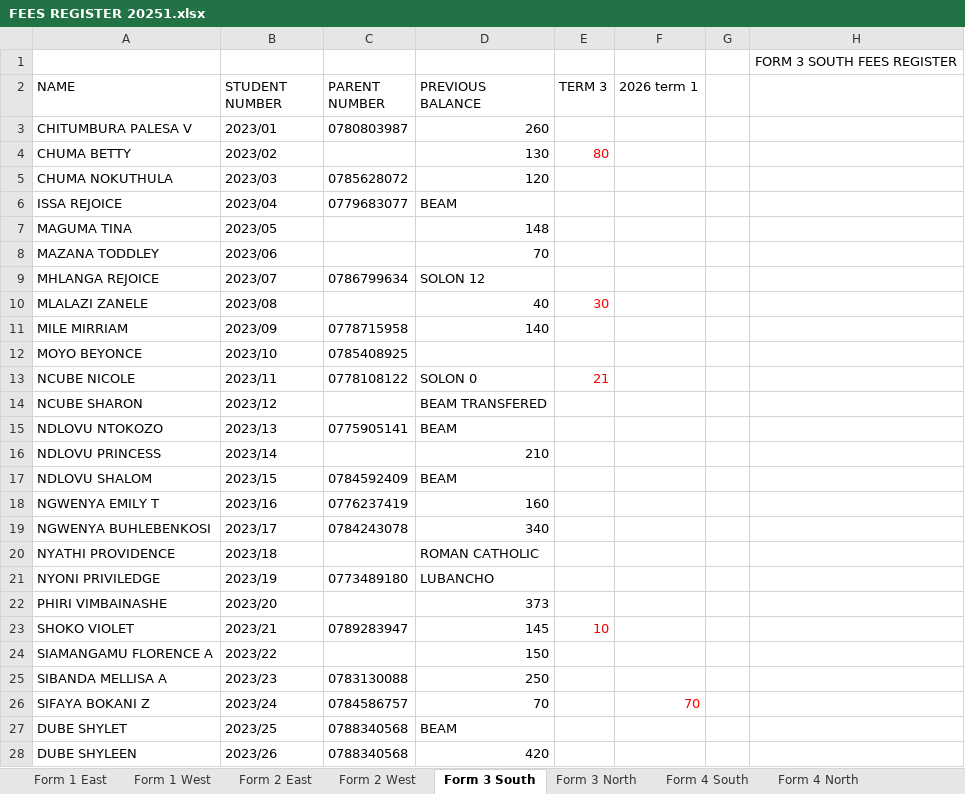
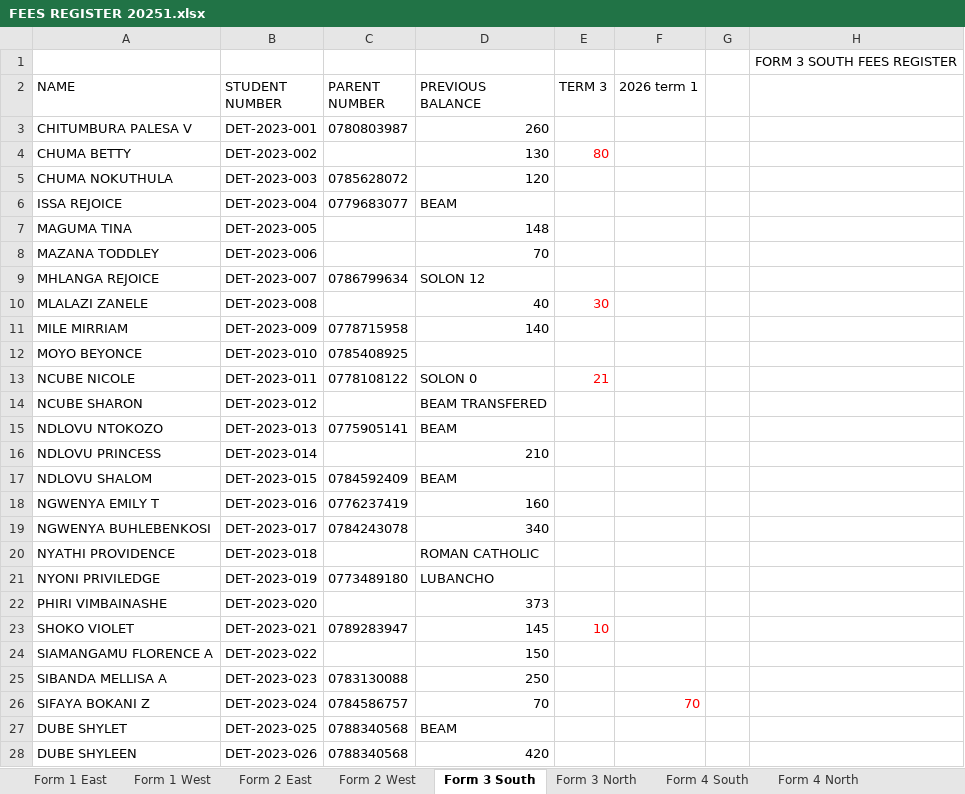
Before and after one commit to FaustinoDhovi/detemasecondary, an Excel workbook: public/FEES REGISTER 20251.xlsx, sheet Form 3 South, drawn as a sheet; only a part is shown; values as stored, in another font and other column widths than the file's, no borders; the diff covers the shown part only; the diff names each change by its address in the sheet, - before the commit and + after, or states it on an @@ line.

```diff
--- a/public/FEES REGISTER 20251.xlsx (sheet Form 3 South)
+++ b/public/FEES REGISTER 20251.xlsx (sheet Form 3 South)
-B3 (STUDENT NUMBER): 2023/01
+B3 (STUDENT NUMBER): DET-2023-001
-B4 (STUDENT NUMBER): 2023/02
+B4 (STUDENT NUMBER): DET-2023-002
-B5 (STUDENT NUMBER): 2023/03
+B5 (STUDENT NUMBER): DET-2023-003
-B6 (STUDENT NUMBER): 2023/04
+B6 (STUDENT NUMBER): DET-2023-004
-B7 (STUDENT NUMBER): 2023/05
+B7 (STUDENT NUMBER): DET-2023-005
-B8 (STUDENT NUMBER): 2023/06
+B8 (STUDENT NUMBER): DET-2023-006
-B9 (STUDENT NUMBER): 2023/07
+B9 (STUDENT NUMBER): DET-2023-007
-B10 (STUDENT NUMBER): 2023/08
+B10 (STUDENT NUMBER): DET-2023-008
-B11 (STUDENT NUMBER): 2023/09
+B11 (STUDENT NUMBER): DET-2023-009
-B12 (STUDENT NUMBER): 2023/10
+B12 (STUDENT NUMBER): DET-2023-010
-B13 (STUDENT NUMBER): 2023/11
+B13 (STUDENT NUMBER): DET-2023-011
-B14 (STUDENT NUMBER): 2023/12
+B14 (STUDENT NUMBER): DET-2023-012
-B15 (STUDENT NUMBER): 2023/13
+B15 (STUDENT NUMBER): DET-2023-013
-B16 (STUDENT NUMBER): 2023/14
+B16 (STUDENT NUMBER): DET-2023-014
-B17 (STUDENT NUMBER): 2023/15
+B17 (STUDENT NUMBER): DET-2023-015
-B18 (STUDENT NUMBER): 2023/16
+B18 (STUDENT NUMBER): DET-2023-016
-B19 (STUDENT NUMBER): 2023/17
+B19 (STUDENT NUMBER): DET-2023-017
-B20 (STUDENT NUMBER): 2023/18
+B20 (STUDENT NUMBER): DET-2023-018
-B21 (STUDENT NUMBER): 2023/19
+B21 (STUDENT NUMBER): DET-2023-019
-B22 (STUDENT NUMBER): 2023/20
+B22 (STUDENT NUMBER): DET-2023-020
-B23 (STUDENT NUMBER): 2023/21
+B23 (STUDENT NUMBER): DET-2023-021
-B24 (STUDENT NUMBER): 2023/22
+B24 (STUDENT NUMBER): DET-2023-022
-B25 (STUDENT NUMBER): 2023/23
+B25 (STUDENT NUMBER): DET-2023-023
-B26 (STUDENT NUMBER): 2023/24
+B26 (STUDENT NUMBER): DET-2023-024
-B27 (STUDENT NUMBER): 2023/25
+B27 (STUDENT NUMBER): DET-2023-025
-B28 (STUDENT NUMBER): 2023/26
+B28 (STUDENT NUMBER): DET-2023-026
```
Also changed, not shown: 23 edited cells elsewhere in this sheet, sheet Form 2 West, sheet Form 1 West, sheet Form 2 East, sheet Form 1 East, sheet Form 4 North, sheet Form 4 South, 1 more sheet, 1 other file.
